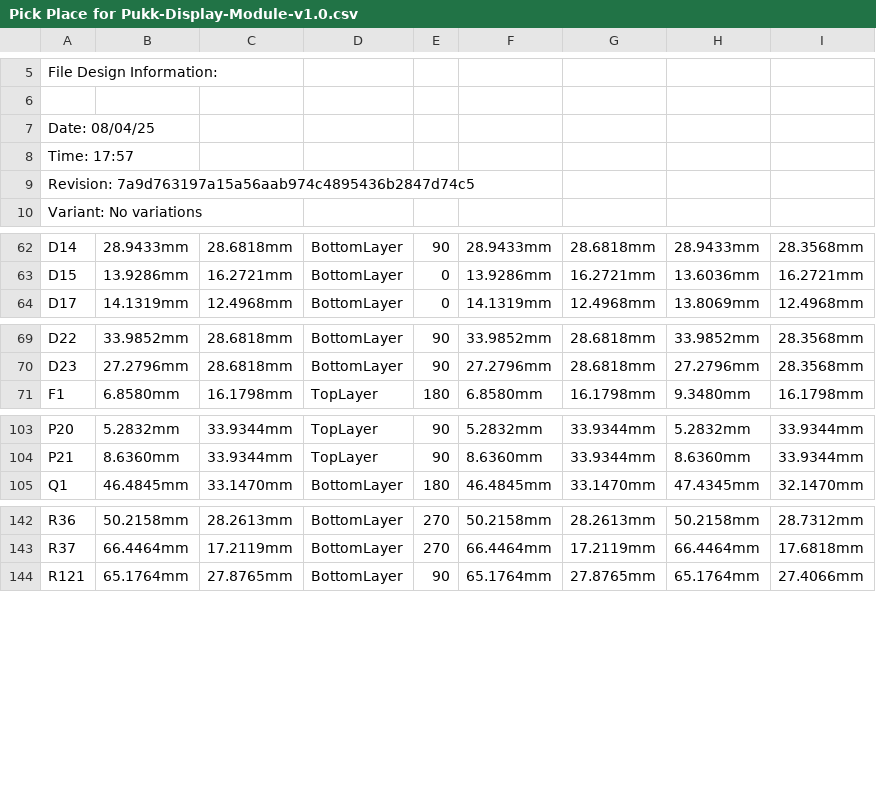
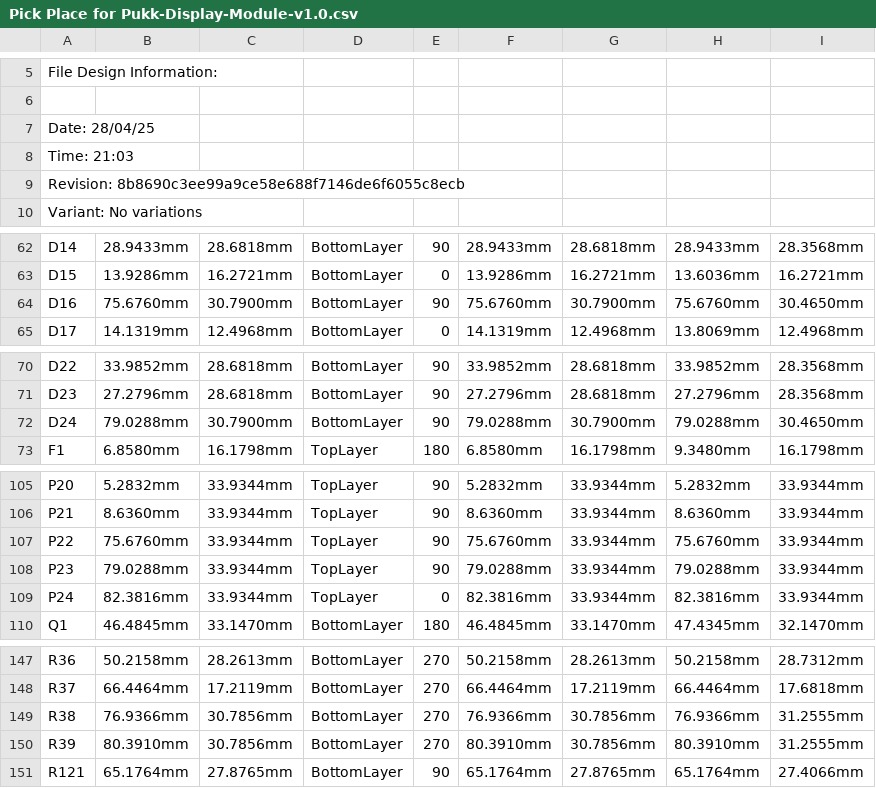
Before and after one commit to eSpark-Consulting-Group/alastair-barones-salpha, a CSV file: Design-Files/Pukk-Display-Module-v1.0/Deliverables/_Pick n Place/Pick Place for Pukk-Display-Module-v1.0.csv, drawn as a sheet; only a part is shown, gaps mark what is left out; the diff names each change by its address in the sheet, - before the commit and + after, or states it on an @@ line.

Commit message:
#12 Encoder Added in SCH and PCB and Deliverables generated

```diff
--- a/Design-Files/Pukk-Display-Module-v1.0/Deliverables/_Pick n Place/Pick Place for Pukk-Display-Module-v1.0.csv
+++ b/Design-Files/Pukk-Display-Module-v1.0/Deliverables/_Pick n Place/Pick Place for Pukk-Display-Module-v1.0.csv
-A7: Date: 08/04/25
+A7: Date: 28/04/25
-A8: Time: 17:57
+A8: Time: 21:03
-A9: Revision: 7a9d763197a15a56aab974c4895436b2847d74c5
+A9: Revision: 8b8690c3ee99a9ce58e688f7146de6f6055c8ecb
+row 64: D16 | 75.6760mm | 30.7900mm | BottomLayer | 90 | 75.6760mm | 30.7900mm | 75.6760mm | 30.4650mm
+row 72: D24 | 79.0288mm | 30.7900mm | BottomLayer | 90 | 79.0288mm | 30.7900mm | 79.0288mm | 30.4650mm
+row 107: P22 | 75.6760mm | 33.9344mm | TopLayer | 90 | 75.6760mm | 33.9344mm | 75.6760mm | 33.9344mm
+row 108: P23 | 79.0288mm | 33.9344mm | TopLayer | 90 | 79.0288mm | 33.9344mm | 79.0288mm | 33.9344mm
+row 109: P24 | 82.3816mm | 33.9344mm | TopLayer | 0 | 82.3816mm | 33.9344mm | 82.3816mm | 33.9344mm
+row 149: R38 | 76.9366mm | 30.7856mm | BottomLayer | 270 | 76.9366mm | 30.7856mm | 76.9366mm | 31.2555mm
+row 150: R39 | 80.3910mm | 30.7856mm | BottomLayer | 270 | 80.3910mm | 30.7856mm | 80.3910mm | 31.2555mm
```
Also changed, not shown: Design-Files/Pukk-Display-Module-v1.0/Deliverables/_Pick n Place/Centroid File.csv, 48 other files.
